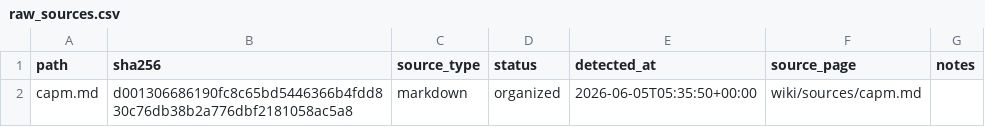
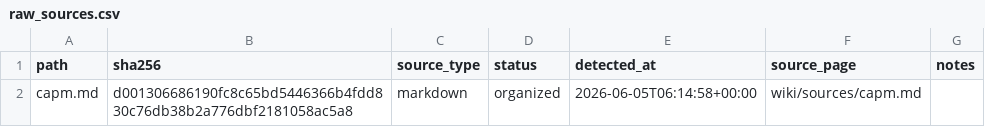
Before and after one commit to tjdals-dbs/llm-wiki-tool-v2, a CSV file: examples/finance/manifests/raw_sources.csv, drawn as a sheet.

```diff
--- a/examples/finance/manifests/raw_sources.csv
+++ b/examples/finance/manifests/raw_sources.csv
@@ -1,2 +1,2 @@
 path,sha256,source_type,status,detected_at,source_page,notes
-capm.md,d001306686190fc8c65bd5446366b4fdd830c76db38b2a776dbf2181058ac5a8,markdown,organized,2026-06-05T05:35:50+00:00,wiki/sources/capm.md,
+capm.md,d001306686190fc8c65bd5446366b4fdd830c76db38b2a776dbf2181058ac5a8,markdown,organized,2026-06-05T06:14:58+00:00,wiki/sources/capm.md,
```
Also changed, not shown: 10 other files.
